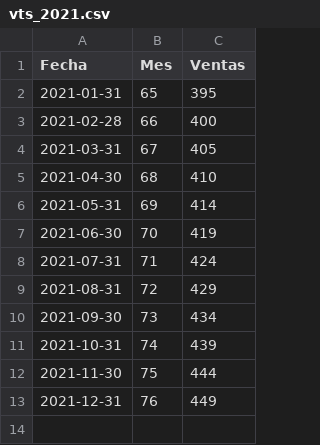
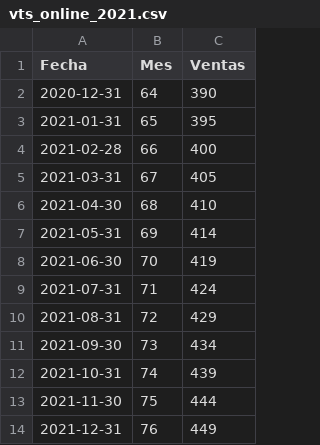
Before and after one commit to william100690/Insumos_Tecnologicos_SA, a CSV file: Datasets/vts_online_2021.csv (was Datasets/vts_2021.csv), drawn as a sheet; the diff names each change by its address in the sheet, - before the commit and + after, or states it on an @@ line.

```diff
--- a/Datasets/vts_2021.csv
+++ b/Datasets/vts_online_2021.csv
+row 2: 2020-12-31 | 64 | 390
```
Also changed, not shown: 12 other files.
